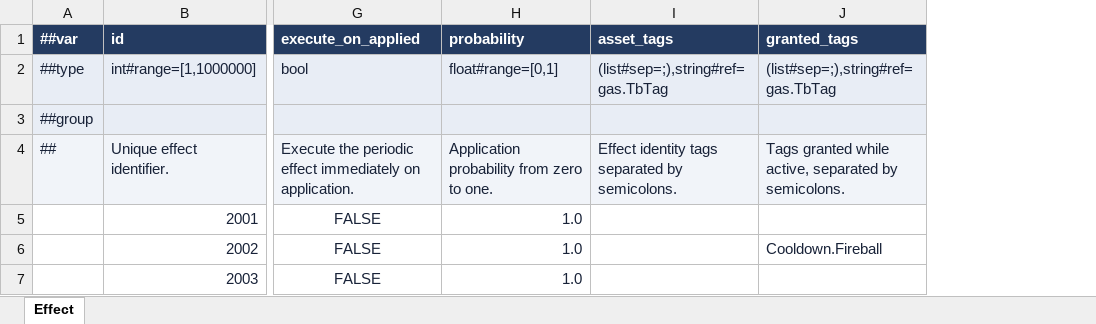
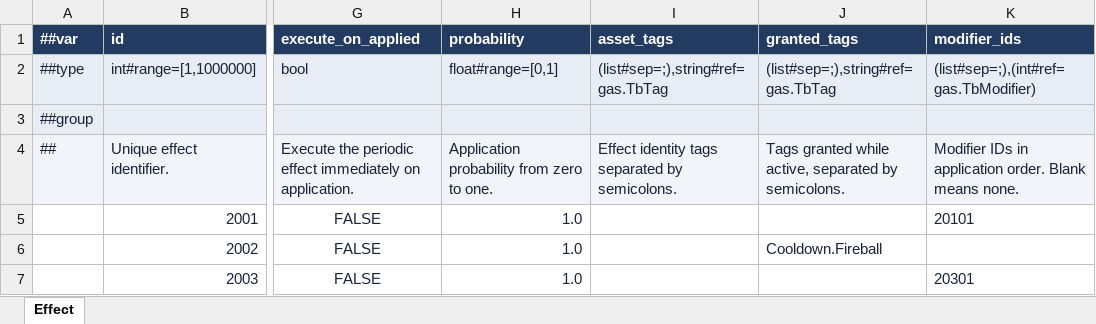
Before and after one commit to JiLingXiaoBai/bevy_gas, an Excel workbook: config/tables/gas.effect.xlsx, sheet Effect, drawn as a sheet; only a part is shown, gaps mark what is left out; values as stored, in another font and other column widths than the file's, no borders; the diff names each change by its address in the sheet, - before the commit and + after, or states it on an @@ line.

```diff
--- a/config/tables/gas.effect.xlsx (sheet Effect)
+++ b/config/tables/gas.effect.xlsx (sheet Effect)
+column K (modifier_ids), rows 2-7: (list#sep=;),(int#ref=gas.TbModifier) |  | Modifier IDs in application order. Blank means none. | 20101 |  | 20301
```
Also changed, not shown: config/tables/gas.ability.xlsx, config/tables/gas.ability_additional_cost.xlsx, 18 other files.
